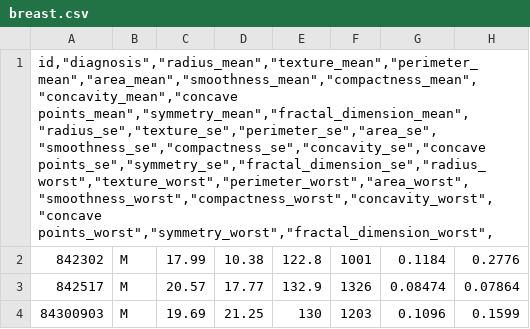
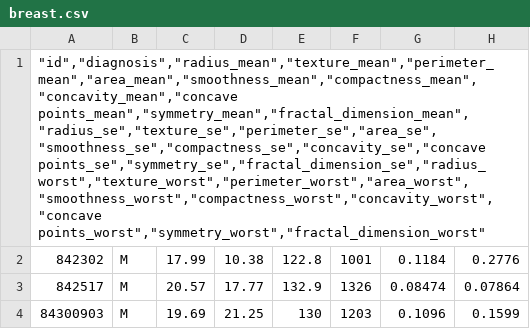
Before and after one commit to isglobal-brge/svdParallel, a CSV file: breast.csv, drawn as a sheet; only a part is shown; the diff names each change by its address in the sheet, - before the commit and + after, or states it on an @@ line.

```diff
--- a/breast.csv
+++ b/breast.csv
-A1: id,"diagnosis","radius_mean","texture_mean","perimeter_mean","area_mean","smoothness_mean","compactness_mean","concavity_mean","concave points_mean","symmetry_mean","fractal_dimension_mean","radius_se","texture_se","perimeter_se","area_se","smoothness_se","compactness_se","concavity_se","concave points_se","symmetry_se","fractal_dimension_se","radius_worst","texture_worst","perimeter_worst","area_worst","smoothness_worst","compactness_worst","concavity_worst","concave points_worst","symmetry_worst","fractal_dimension_worst",
+A1: "id","diagnosis","radius_mean","texture_mean","perimeter_mean","area_mean","smoothness_mean","compactness_mean","concavity_mean","concave points_mean","symmetry_mean","fractal_dimension_mean","radius_se","texture_se","perimeter_se","area_se","smoothness_se","compactness_se","concavity_se","concave points_se","symmetry_se","fractal_dimension_se","radius_worst","texture_worst","perimeter_worst","area_worst","smoothness_worst","compactness_worst","concavity_worst","concave points_worst","symmetry_worst","fractal_dimension_worst"
```
Also changed, not shown: 7 other files.
